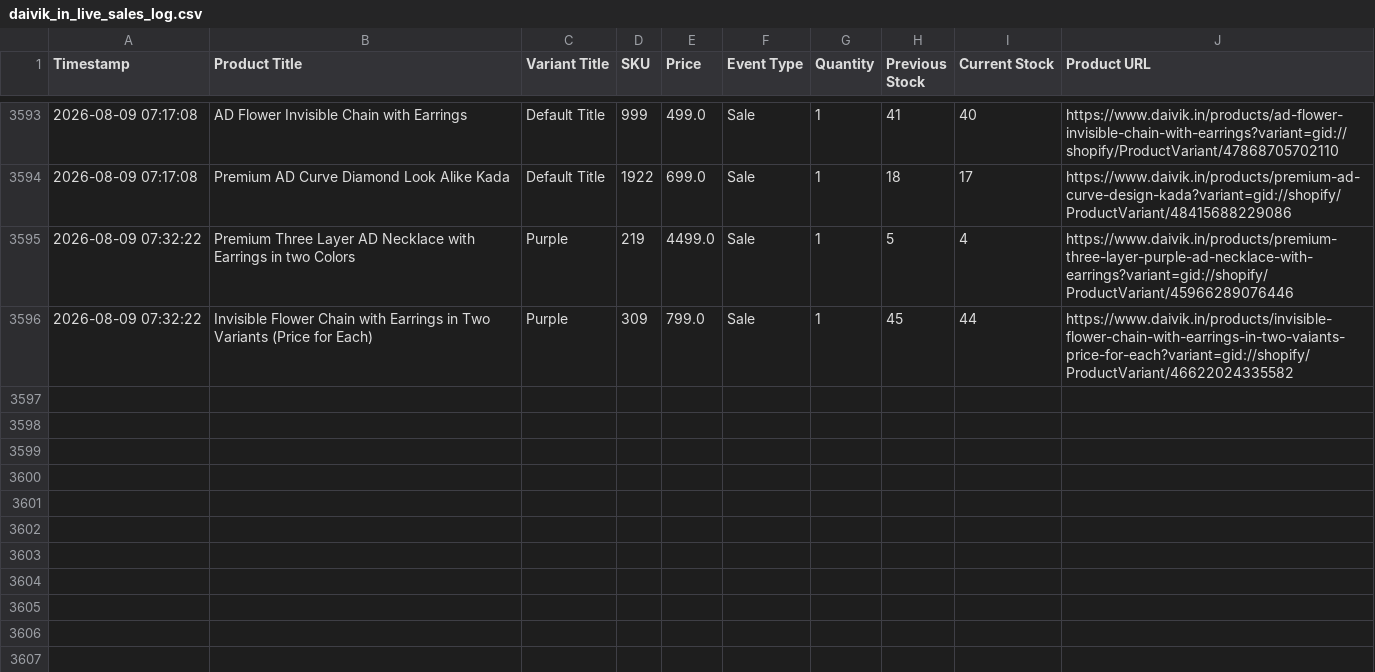
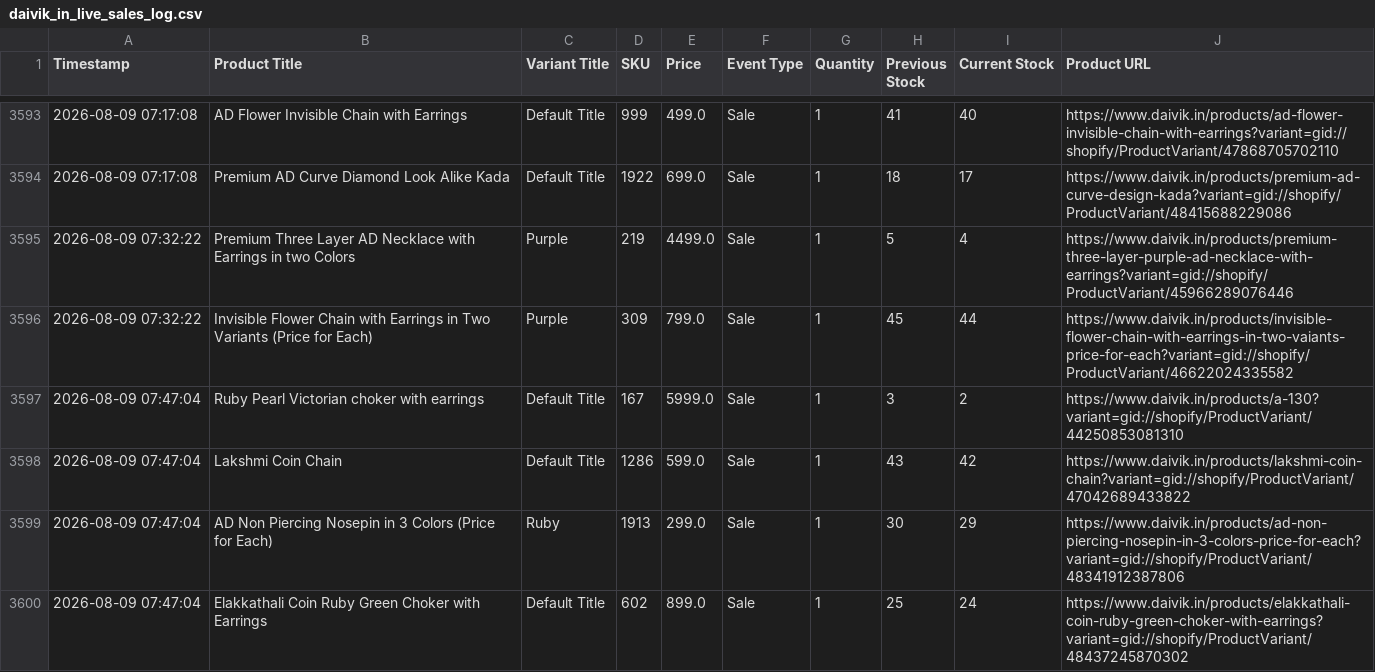
Before and after one commit to ictmentorshipdrive3-boop/Telegram-shopify-inventory-tracker-, a CSV file: daivik_in_live_sales_log.csv, drawn as a sheet; only a part is shown, gaps mark what is left out; the diff names each change by its address in the sheet, - before the commit and + after, or states it on an @@ line.

```diff
--- a/daivik_in_live_sales_log.csv
+++ b/daivik_in_live_sales_log.csv
+row 3597: 2026-08-09 07:47:04 | Ruby Pearl Victorian choker with earrings | Default Title | 167 | 5999.0 | Sale | 1 | 3 | 2 | https://www.daivik.in/products/a-130?variant=gid://shopify/ProductVariant/44250853081310
+row 3598: 2026-08-09 07:47:04 | Lakshmi Coin Chain | Default Title | 1286 | 599.0 | Sale | 1 | 43 | 42 | https://www.daivik.in/products/lakshmi-coin-chain?variant=gid://shopify/ProductVariant/47042689433822
+row 3599: 2026-08-09 07:47:04 | AD Non Piercing Nosepin in 3 Colors (Price for Each) | Ruby | 1913 | 299.0 | Sale | 1 | 30 | 29 | https://www.daivik.in/products/ad-non-piercing-nosepin-in-3-colors-price-for-each?variant=gid://shopify/ProductVariant/48341912387806
+row 3600: 2026-08-09 07:47:04 | Elakkathali Coin Ruby Green Choker with Earrings | Default Title | 602 | 899.0 | Sale | 1 | 25 | 24 | https://www.daivik.in/products/elakkathali-coin-ruby-green-choker-with-earrings?variant=gid://shopify/ProductVariant/48437245870302
```
Also changed, not shown: 1 other file.
